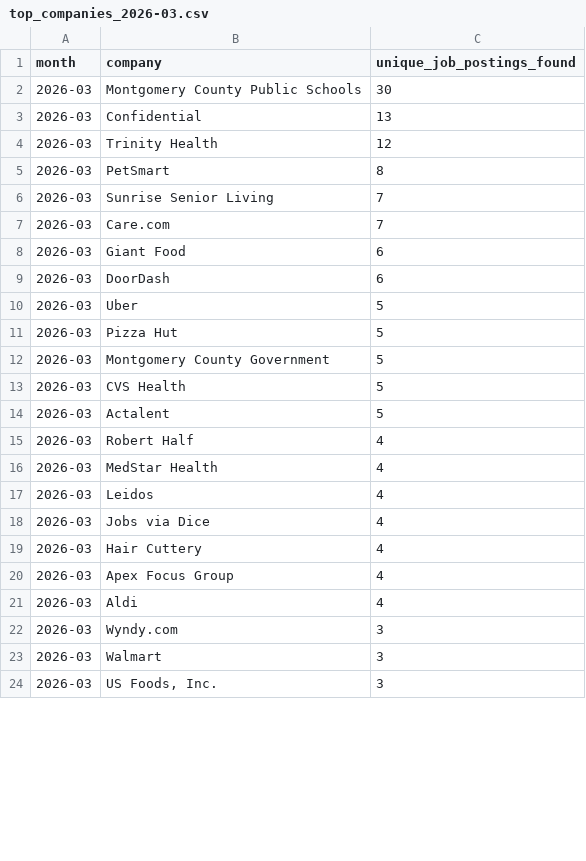
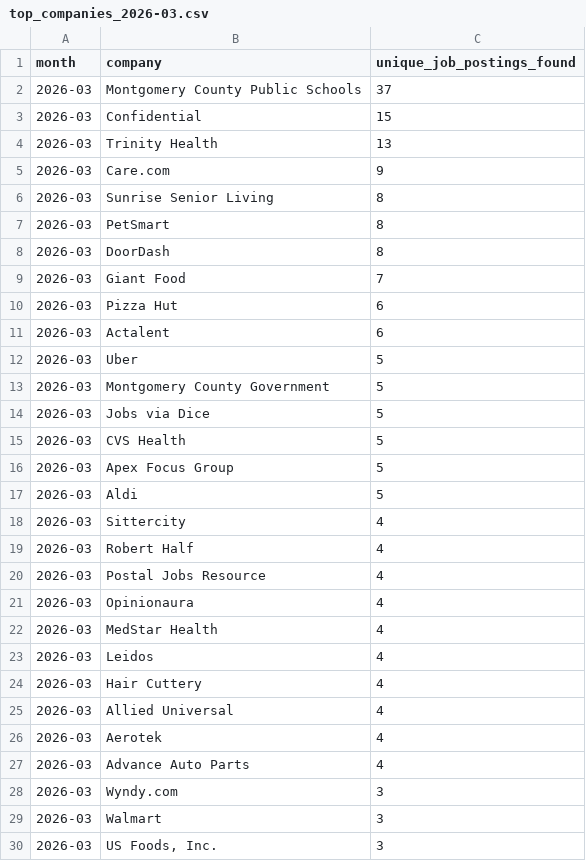
Before and after one commit to themeganerddddddd/MoCo-Hiring-Monitor, a CSV file: outputs/top_companies_2026-03.csv, drawn as a sheet; only a part is shown; the diff covers the shown part only.

```diff
--- a/outputs/top_companies_2026-03.csv
+++ b/outputs/top_companies_2026-03.csv
@@ -1,22 +1,28 @@
 month,company,unique_job_postings_found
-2026-03,Montgomery County Public Schools,30
-2026-03,Confidential,13
-2026-03,Trinity Health,12
+2026-03,Montgomery County Public Schools,37
+2026-03,Confidential,15
+2026-03,Trinity Health,13
+2026-03,Care.com,9
+2026-03,Sunrise Senior Living,8
 2026-03,PetSmart,8
-2026-03,Sunrise Senior Living,7
-2026-03,Care.com,7
-2026-03,Giant Food,6
-2026-03,DoorDash,6
+2026-03,DoorDash,8
+2026-03,Giant Food,7
+2026-03,Pizza Hut,6
+2026-03,Actalent,6
 2026-03,Uber,5
-2026-03,Pizza Hut,5
 2026-03,Montgomery County Government,5
+2026-03,Jobs via Dice,5
 2026-03,CVS Health,5
-2026-03,Actalent,5
+2026-03,Apex Focus Group,5
+2026-03,Aldi,5
+2026-03,Sittercity,4
 2026-03,Robert Half,4
+2026-03,Postal Jobs Resource,4
+2026-03,Opinionaura,4
 2026-03,MedStar Health,4
 2026-03,Leidos,4
-2026-03,Jobs via Dice,4
 2026-03,Hair Cuttery,4
-2026-03,Apex Focus Group,4
-2026-03,Aldi,4
+2026-03,Allied Universal,4
+2026-03,Aerotek,4
+2026-03,Advance Auto Parts,4
 2026-03,Wyndy.com,3
```
Also changed, not shown: 6 removed rows and 1 edited cell elsewhere in this file, 11 other files.
